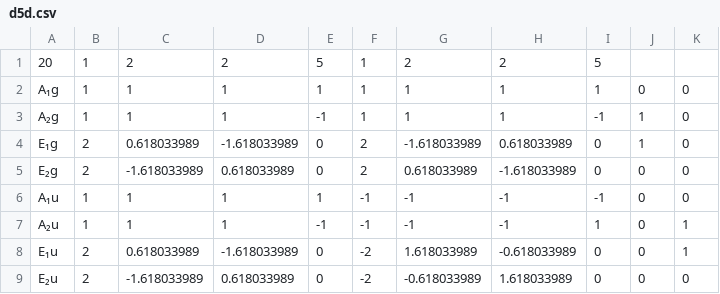
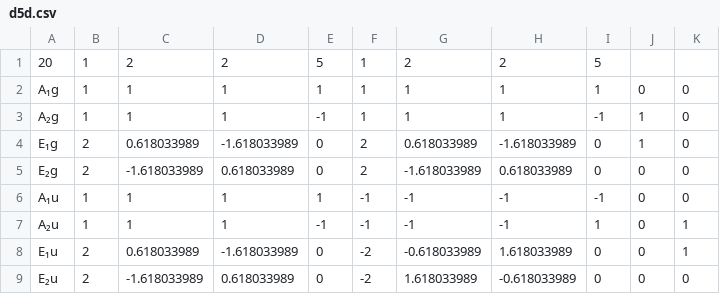
Before and after one commit to blopez24/Irreducible-Representations-Calculator, a CSV file: app/src/main/res/raw/d5d.csv, drawn as a sheet.

Commit message:
fixed d5d.csv

```diff
--- a/app/src/main/res/raw/d5d.csv
+++ b/app/src/main/res/raw/d5d.csv
@@ -3,7 +3,7 @@ A₁g,1,1,1,1,1,1,1,1,0,0
 A₂g,1,1,1,-1,1,1,1,-1,1,0
-E₁g,2,0.618033989,-1.618033989,0,2,-1.618033989,0.618033989,0,1,0
-E₂g,2,-1.618033989,0.618033989,0,2,0.618033989,-1.618033989,0,0,0
+E₁g,2,0.618033989,-1.618033989,0,2,0.618033989,-1.618033989,0,1,0
+E₂g,2,-1.618033989,0.618033989,0,2,-1.618033989,0.618033989,0,0,0
 A₁u,1,1,1,1,-1,-1,-1,-1,0,0
 A₂u,1,1,1,-1,-1,-1,-1,1,0,1
-E₁u,2,0.618033989,-1.618033989,0,-2,1.618033989,-0.618033989,0,0,1
-E₂u,2,-1.618033989,0.618033989,0,-2,-0.618033989,1.618033989,0,0,0
+E₁u,2,0.618033989,-1.618033989,0,-2,-0.618033989,1.618033989,0,0,1
+E₂u,2,-1.618033989,0.618033989,0,-2,1.618033989,-0.618033989,0,0,0
```
